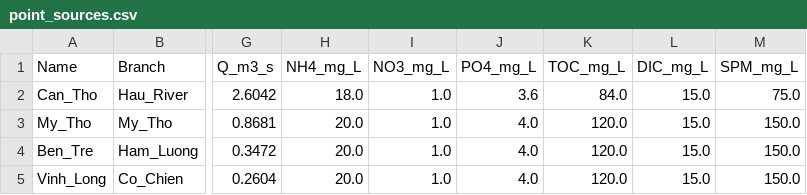
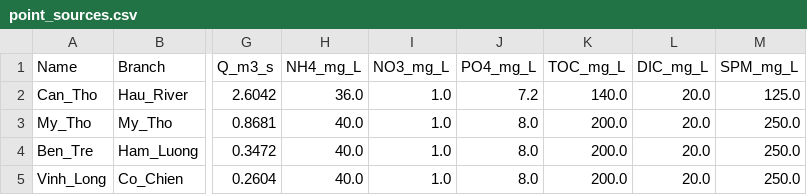
Before and after one commit to NguyenTruongAnLab/CGEM_network, a CSV file: INPUT/Cases/Mekong_Delta_Full/point_sources.csv, drawn as a sheet; only a part is shown, gaps mark what is left out; the diff names each change by its address in the sheet, - before the commit and + after, or states it on an @@ line.

```diff
--- a/INPUT/Cases/Mekong_Delta_Full/point_sources.csv
+++ b/INPUT/Cases/Mekong_Delta_Full/point_sources.csv
-H2 (NH4_mg_L): 18.0
+H2 (NH4_mg_L): 36.0
-J2 (PO4_mg_L): 3.6
+J2 (PO4_mg_L): 7.2
-K2 (TOC_mg_L): 84.0
+K2 (TOC_mg_L): 140.0
-L2:L5 (DIC_mg_L): 15.0
+L2:L5 (DIC_mg_L): 20.0
-M2 (SPM_mg_L): 75.0
+M2 (SPM_mg_L): 125.0
-H3:H5 (NH4_mg_L): 20.0
+H3:H5 (NH4_mg_L): 40.0
-J3:J5 (PO4_mg_L): 4.0
+J3:J5 (PO4_mg_L): 8.0
-K3:K5 (TOC_mg_L): 120.0
+K3:K5 (TOC_mg_L): 200.0
-M3:M5 (SPM_mg_L): 150.0
+M3:M5 (SPM_mg_L): 250.0
```
Also changed, not shown: INPUT/Cases/Mekong_Delta_Full/lateral_sources.csv, 1 other file.
